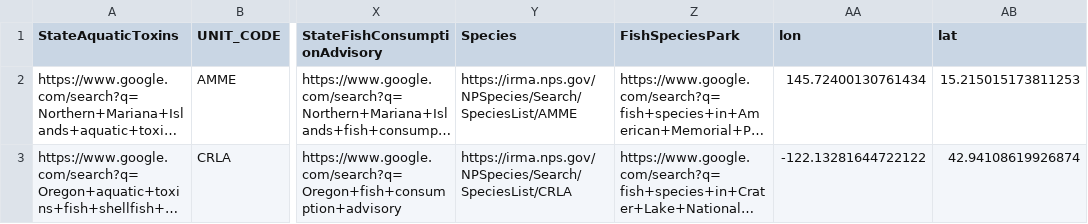
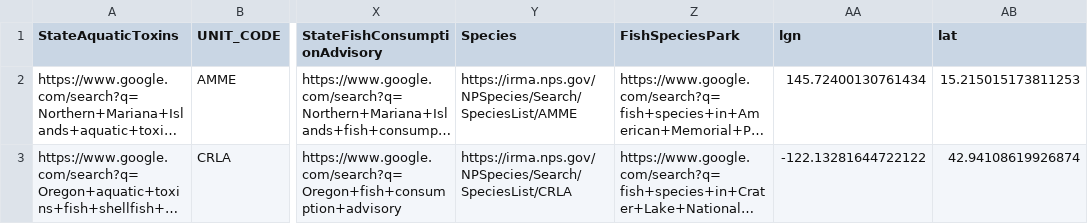
Before and after one commit to jhoover-nps/webmapping, a CSV file: points.csv, drawn as a sheet; only a part is shown, gaps mark what is left out; long unchanged cells end in …; the diff names each change by its address in the sheet, - before the commit and + after, or states it on an @@ line.

Commit message:
Update points.csv

```diff
--- a/points.csv
+++ b/points.csv
-AA1: lon
+AA1: lgn
```
